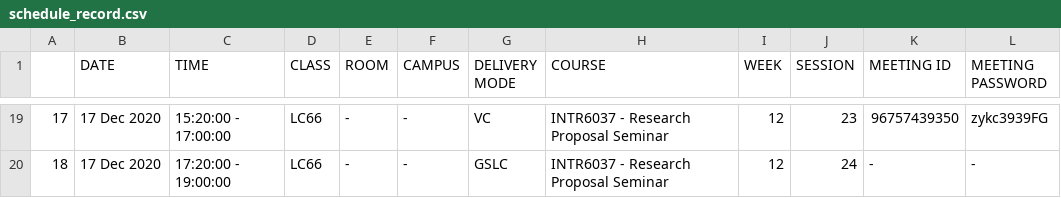
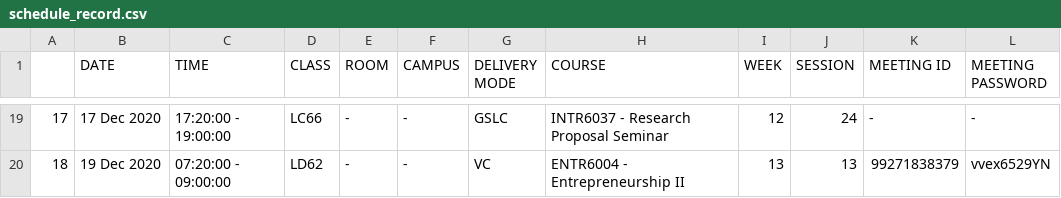
Before and after one commit to FachryRizano/Auto-Zoom, a CSV file: schedule_record.csv, drawn as a sheet; only a part is shown, gaps mark what is left out; the diff covers the shown part only; the diff names each change by its address in the sheet, - before the commit and + after, or states it on an @@ line.

```diff
--- a/schedule_record.csv
+++ b/schedule_record.csv
-C19 (TIME): 15:20:00 - 17:00:00
+C19 (TIME): 17:20:00 - 19:00:00
-G19 (DELIVERY MODE): VC
+G19 (DELIVERY MODE): GSLC
-J19 (SESSION): 23
+J19 (SESSION): 24
-K19 (MEETING ID): 96757439350
+K19 (MEETING ID): -
-L19 (MEETING PASSWORD): zykc3939FG
+L19 (MEETING PASSWORD): -
-B20 (DATE): 17 Dec 2020
+B20 (DATE): 19 Dec 2020
-C20 (TIME): 17:20:00 - 19:00:00
+C20 (TIME): 07:20:00 - 09:00:00
-D20 (CLASS): LC66
+D20 (CLASS): LD62
-G20 (DELIVERY MODE): GSLC
+G20 (DELIVERY MODE): VC
-H20 (COURSE): INTR6037 - Research Proposal Seminar
+H20 (COURSE): ENTR6004 - Entrepreneurship II
-I20 (WEEK): 12
+I20 (WEEK): 13
-J20 (SESSION): 24
+J20 (SESSION): 13
-K20 (MEETING ID): -
+K20 (MEETING ID): 99271838379
-L20 (MEETING PASSWORD): -
+L20 (MEETING PASSWORD): vvex6529YN
```
Also changed, not shown: 112 edited cells elsewhere in this file, 5 other files.
